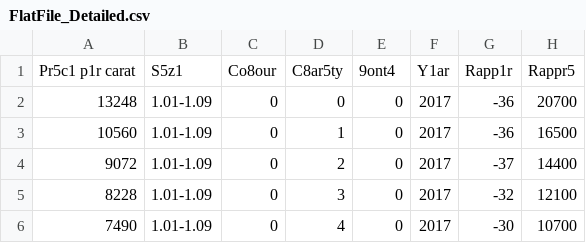
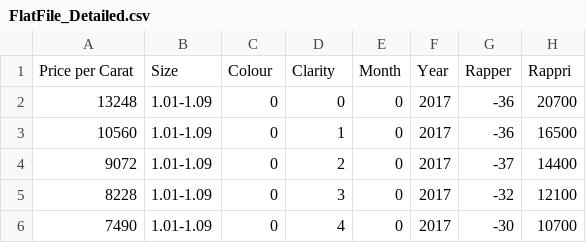
Before and after one commit to bvaibhawk/Mahendra, a CSV file: FlatFile_Detailed.csv, drawn as a sheet; only a part is shown.

Commit message:
Add files via upload

```diff
--- a/FlatFile_Detailed.csv
+++ b/FlatFile_Detailed.csv
@@ -1,2 +1,2 @@
-Pr5c1 p1r carat,S5z1,Co8our,C8ar5ty,9ont4,Y1ar,Rapp1r,Rappr5
+Price per Carat,Size,Colour,Clarity,Month,Year,Rapper,Rappri
 13248,1.01-1.09,0,0,0,2017,-36,20700
```
